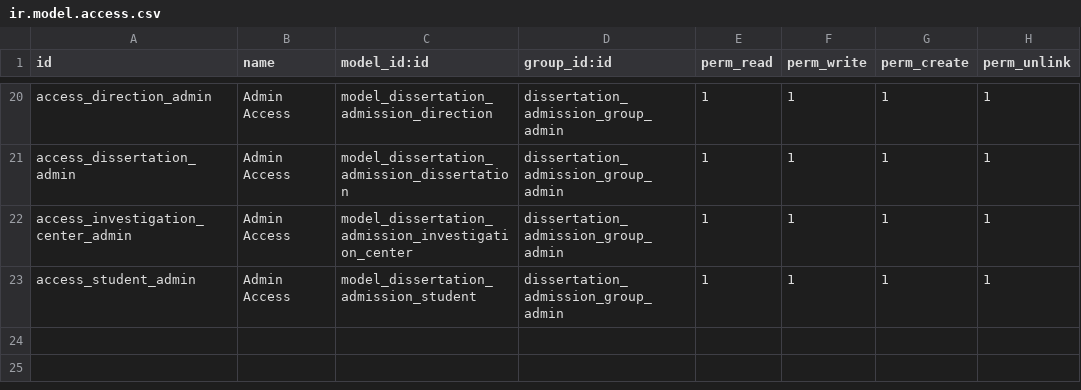
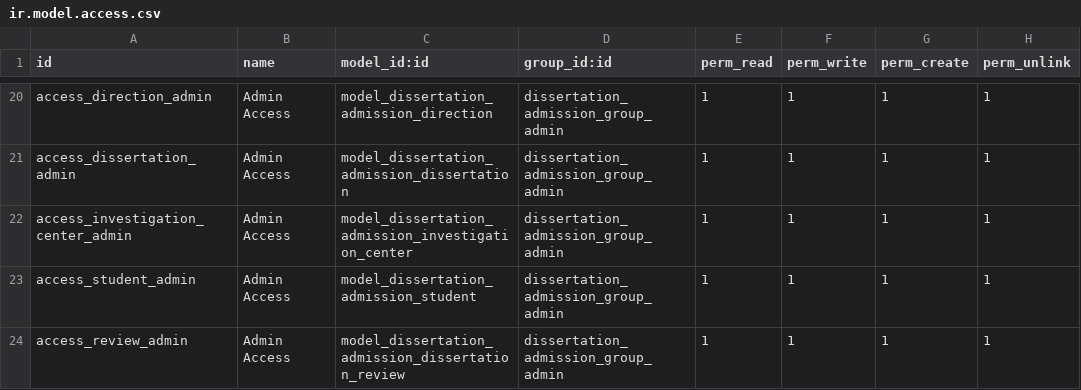
Before and after one commit to git-antoniosousa/DC, a CSV file: addons/dissertation_admission_app/security/ir.model.access.csv, drawn as a sheet; only a part is shown, gaps mark what is left out.

```diff
--- a/addons/dissertation_admission_app/security/ir.model.access.csv
+++ b/addons/dissertation_admission_app/security/ir.model.access.csv
@@ -23 +23,2 @@ access_investigation_center_admin,Admin Access,model_dissertation_admission_inve
 access_student_admin,Admin Access,model_dissertation_admission_student,dissertation_admission_group_admin,1,1,1,1
+access_review_admin,Admin Access,model_dissertation_admission_dissertation_review,dissertation_admission_group_admin,1,1,1,1
```
Also changed, not shown: 17 other files.
